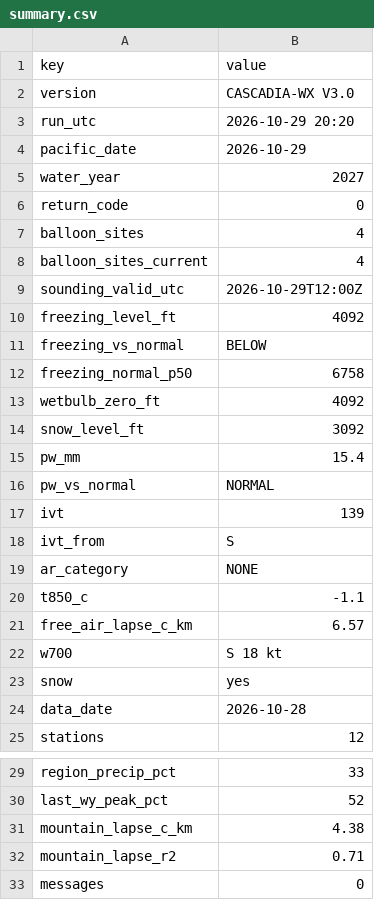
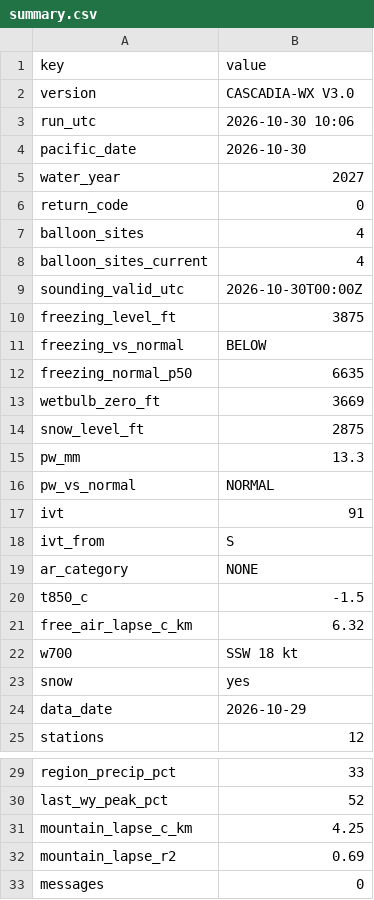
Before and after one commit to bdgroves/cascadia-wx, a CSV file: summary.csv, drawn as a sheet; only a part is shown, gaps mark what is left out.

```diff
--- a/summary.csv
+++ b/summary.csv
@@ -2,4 +2,4 @@ key,value
 version,CASCADIA-WX V3.0
-run_utc,2026-10-29 20:20
-pacific_date,2026-10-29
+run_utc,2026-10-30 10:06
+pacific_date,2026-10-30
 water_year,2027
@@ -8,18 +8,18 @@ balloon_sites,4
 balloon_sites_current,4
-sounding_valid_utc,2026-10-29T12:00Z
-freezing_level_ft,4092
+sounding_valid_utc,2026-10-30T00:00Z
+freezing_level_ft,3875
 freezing_vs_normal,BELOW
-freezing_normal_p50,6758
-wetbulb_zero_ft,4092
-snow_level_ft,3092
-pw_mm,15.4
+freezing_normal_p50,6635
+wetbulb_zero_ft,3669
+snow_level_ft,2875
+pw_mm,13.3
 pw_vs_normal,NORMAL
-ivt,139
+ivt,91
 ivt_from,S
 ar_category,NONE
-t850_c,-1.1
-free_air_lapse_c_km,6.57
-w700,S 18 kt
+t850_c,-1.5
+free_air_lapse_c_km,6.32
+w700,SSW 18 kt
 snow,yes
-data_date,2026-10-28
+data_date,2026-10-29
 stations,12
@@ -30,4 +30,4 @@ region_precip_pct,33
 last_wy_peak_pct,52
-mountain_lapse_c_km,4.38
-mountain_lapse_r2,0.71
+mountain_lapse_c_km,4.25
+mountain_lapse_r2,0.69
 messages,0
```
Also changed, not shown: air.csv, analysis.csv, 6 other files.
